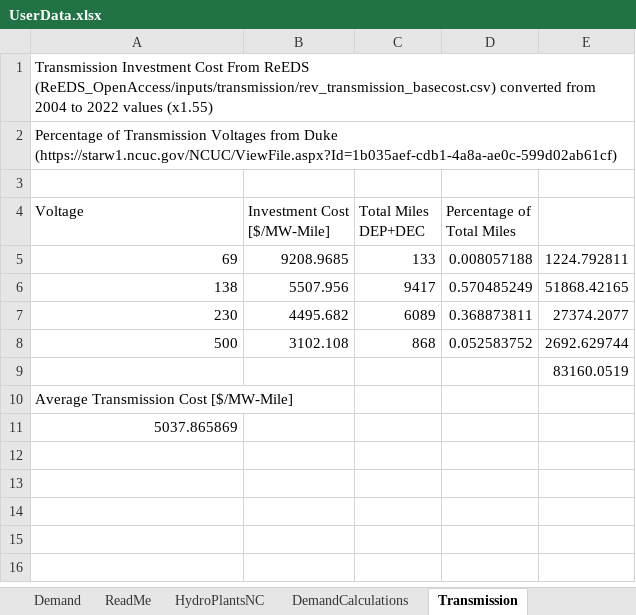
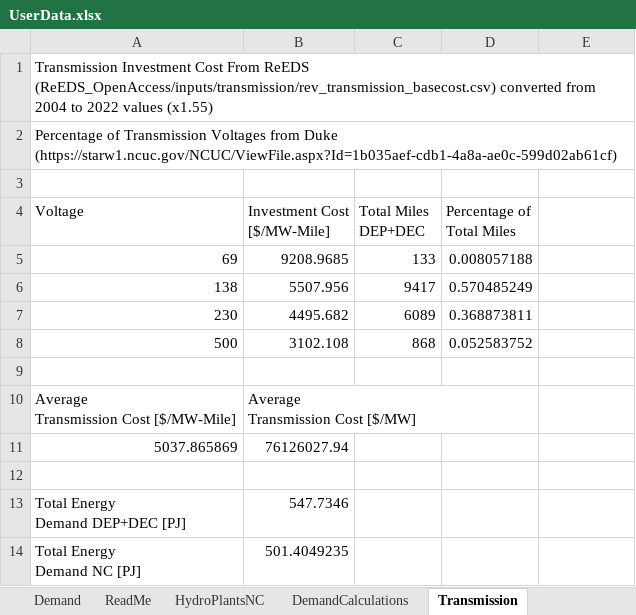
Before and after one commit to vaduraes/TemoaHurricane_V2, an Excel workbook: CreateBaseDeck/ExcelUserData/UserData.xlsx, sheet Transmission, drawn as a sheet; values as stored, in another font and other column widths than the file's, no borders; removed rows and columns are numbered as before the commit, all else as after; ↵ is a line break in a cell; the diff names each change by its address in the sheet, - before the commit and + after, or states it on an @@ line.

Commit message:
Transmission definition

```diff
--- a/CreateBaseDeck/ExcelUserData/UserData.xlsx (sheet Transmission)
+++ b/CreateBaseDeck/ExcelUserData/UserData.xlsx (sheet Transmission)
-E5: 1224.792811
+E5: (empty)
-E6: 51868.42165
+E6: (empty)
-E7: 27374.2077
+E7: (empty)
-E8: 2692.629744
+E8: (empty)
-E9: 83160.0519
+E9: (empty)
-row 10: Average Transmission Cost [$/MW-Mile]
+row 10: Average ↵ Transmission Cost [$/MW-Mile] | Average ↵ Transmission Cost [$/MW]
-B11 (Investment Cost [$/MW-Mile]): (empty)
+B11 (Investment Cost [$/MW-Mile]): 76126027.94
+row 12: (empty)
+row 13: Total Energy ↵ Demand DEP+DEC [PJ] | 547.7346
+row 14: Total Energy ↵ Demand NC [PJ] | 501.4049235
```
Also changed, not shown: 1 other file.
